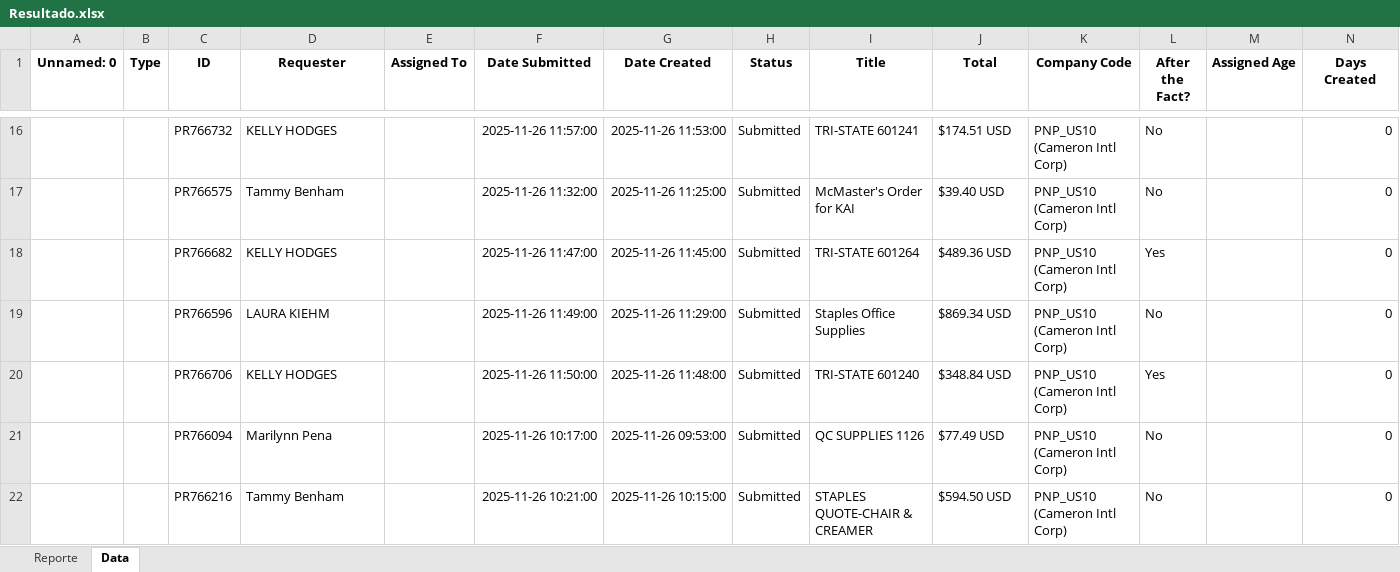
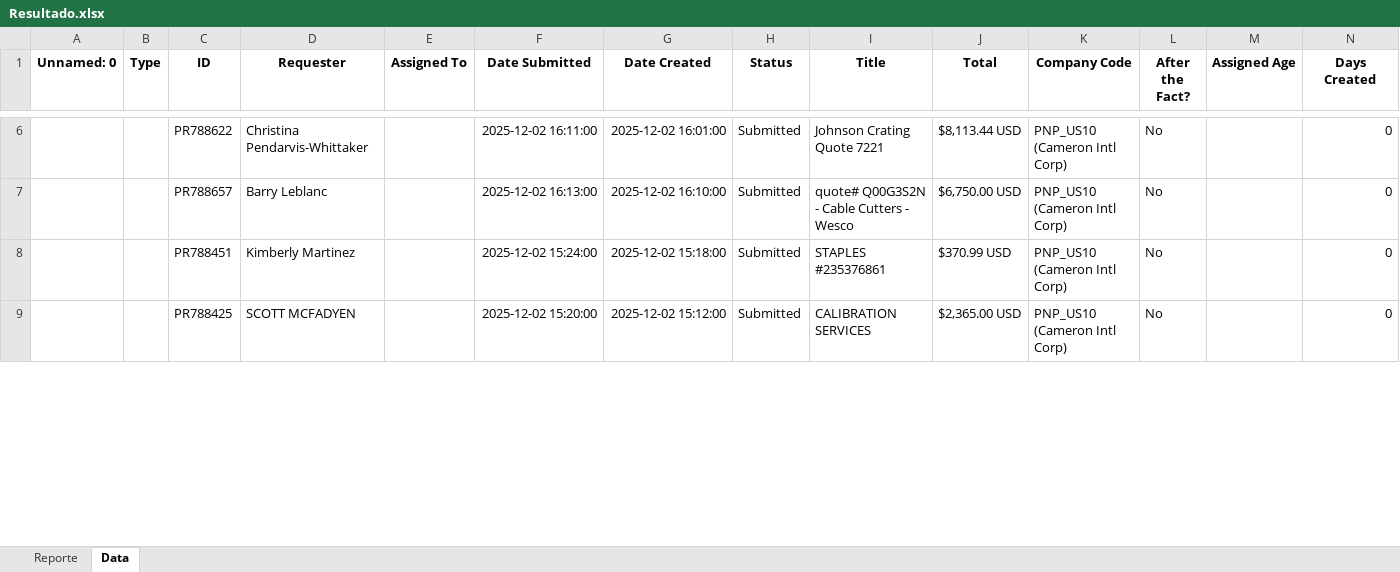
Before and after one commit to juanqp1404/Proyecto-Lider, an Excel workbook: data/Resultado.xlsx, sheet Data, drawn as a sheet; only a part is shown, gaps mark what is left out; values as stored, in another font and other column widths than the file's, no borders; removed rows and columns are numbered as before the commit, all else as after; the diff covers the shown part only; the diff names each change by its address in the sheet, - before the commit and + after, or states it on an @@ line.

```diff
--- a/data/Resultado.xlsx (sheet Data)
+++ b/data/Resultado.xlsx (sheet Data)
-C6 (ID): PR766732
+C6 (ID): PR788622
-D6 (Requester): KELLY HODGES
+D6 (Requester): Christina Pendarvis-Whittaker
-F6 (Date Submitted): 2025-11-26 11:57:00
+F6 (Date Submitted): 2025-12-02 16:11:00
-G6 (Date Created): 2025-11-26 11:53:00
+G6 (Date Created): 2025-12-02 16:01:00
-I6 (Title): TRI-STATE 601241
+I6 (Title): Johnson Crating Quote 7221
-J6 (Total): $174.51 USD
+J6 (Total): $8,113.44 USD
-C7 (ID): PR766575
+C7 (ID): PR788657
-D7 (Requester): Tammy Benham
+D7 (Requester): Barry Leblanc
-F7 (Date Submitted): 2025-11-26 11:32:00
+F7 (Date Submitted): 2025-12-02 16:13:00
-G7 (Date Created): 2025-11-26 11:25:00
+G7 (Date Created): 2025-12-02 16:10:00
-I7 (Title): McMaster's Order for KAI
+I7 (Title): quote# Q00G3S2N - Cable Cutters - Wesco
-J7 (Total): $39.40 USD
+J7 (Total): $6,750.00 USD
-row 18:  |  | PR766682 | KELLY HODGES |  | 2025-11-26 11:47:00 | 2025-11-26 11:45:00 | Submitted | TRI-STATE 601264 | $489.36 USD | PNP_US10 (Cameron Intl Corp) | Yes |  | 0
-row 19:  |  | PR766596 | LAURA KIEHM |  | 2025-11-26 11:49:00 | 2025-11-26 11:29:00 | Submitted | Staples Office Supplies | $869.34 USD | PNP_US10 (Cameron Intl Corp) | No |  | 0
-row 20:  |  | PR766706 | KELLY HODGES |  | 2025-11-26 11:50:00 | 2025-11-26 11:48:00 | Submitted | TRI-STATE 601240 | $348.84 USD | PNP_US10 (Cameron Intl Corp) | Yes |  | 0
-C8 (ID): PR766094
+C8 (ID): PR788451
-D8 (Requester): Marilynn Pena
+D8 (Requester): Kimberly Martinez
-F8 (Date Submitted): 2025-11-26 10:17:00
+F8 (Date Submitted): 2025-12-02 15:24:00
-G8 (Date Created): 2025-11-26 09:53:00
+G8 (Date Created): 2025-12-02 15:18:00
-I8 (Title): QC SUPPLIES 1126
+I8 (Title): STAPLES #235376861
-J8 (Total): $77.49 USD
+J8 (Total): $370.99 USD
-C9 (ID): PR766216
+C9 (ID): PR788425
-D9 (Requester): Tammy Benham
+D9 (Requester): SCOTT MCFADYEN
-F9 (Date Submitted): 2025-11-26 10:21:00
+F9 (Date Submitted): 2025-12-02 15:20:00
-G9 (Date Created): 2025-11-26 10:15:00
+G9 (Date Created): 2025-12-02 15:12:00
-I9 (Title): STAPLES QUOTE-CHAIR & CREAMER
+I9 (Title): CALIBRATION SERVICES
-J9 (Total): $594.50 USD
+J9 (Total): $2,365.00 USD
```
Also changed, not shown: 17 added rows, 20 removed rows and 160 edited cells elsewhere in this sheet, sheet Reporte, 17 other files.
